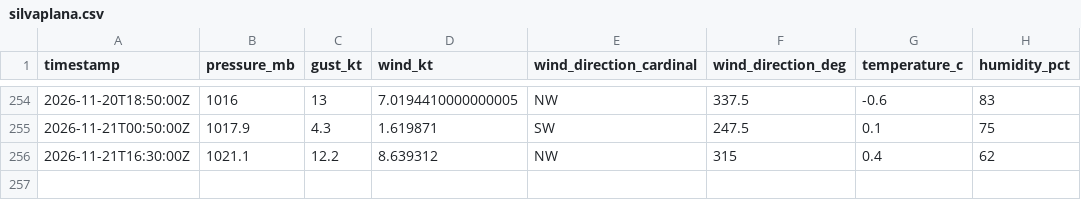
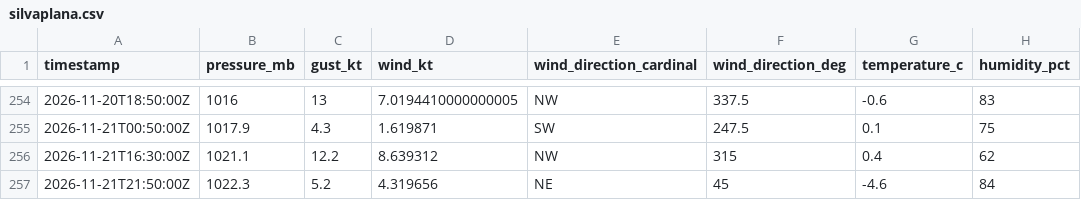
Before and after one commit to marcburri/kite-weather, a CSV file: data/silvaplana.csv, drawn as a sheet; only a part is shown, gaps mark what is left out.

```diff
--- a/data/silvaplana.csv
+++ b/data/silvaplana.csv
@@ -256 +256,2 @@ timestamp,pressure_mb,gust_kt,wind_kt,wind_direction_cardinal,wind_direction_deg
 2026-11-21T16:30:00Z,1021.1,12.2,8.639312,NW,315,0.4,62
+2026-11-21T21:50:00Z,1022.3,5.2,4.319656,NE,45,-4.6,84
```
